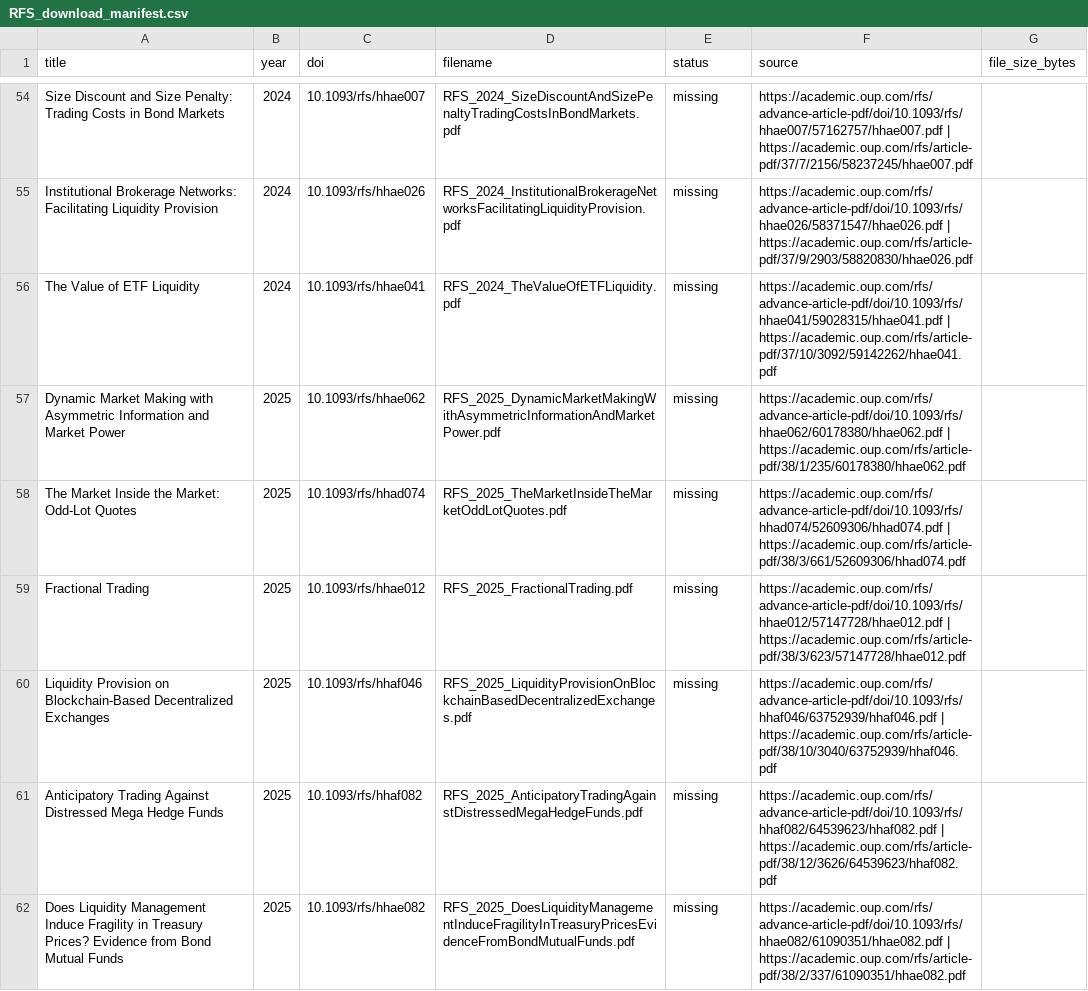
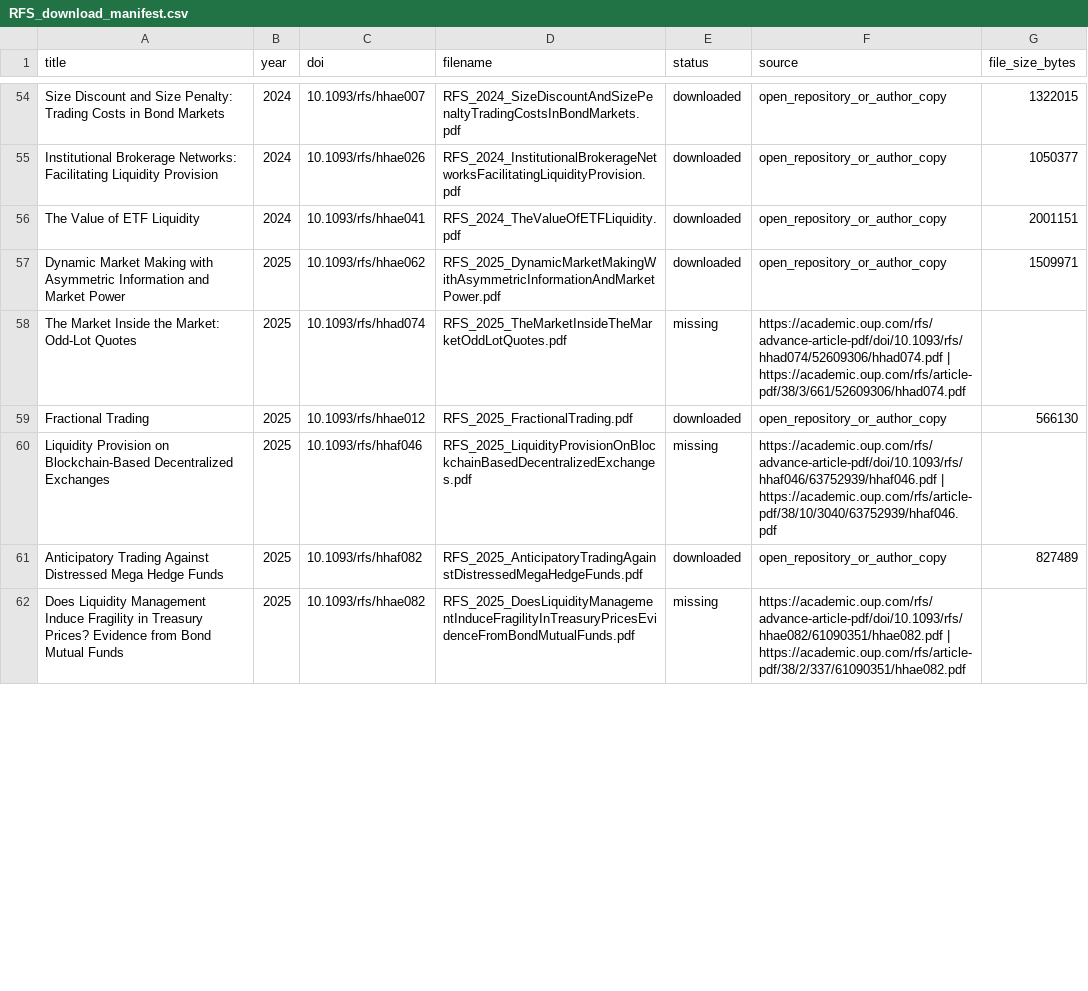
Before and after one commit to RyanQiu2/research_report_abbr, a CSV file: papers/RFS_download_manifest.csv, drawn as a sheet; only a part is shown, gaps mark what is left out; the diff covers the shown part only; the diff names each change by its address in the sheet, - before the commit and + after, or states it on an @@ line.

```diff
--- a/papers/RFS_download_manifest.csv
+++ b/papers/RFS_download_manifest.csv
-E54:E57 (status): missing
+E54:E57 (status): downloaded
-F54 (source): https://academic.oup.com/rfs/advance-article-pdf/doi/10.1093/rfs/hhae007/57162757/hhae007.pdf | https://academic.oup.com/rfs/article-pdf/37/7/2156/58237245/hhae007.pdf
+F54 (source): open_repository_or_author_copy
-G54 (file_size_bytes): (empty)
+G54 (file_size_bytes): 1322015
-F55 (source): https://academic.oup.com/rfs/advance-article-pdf/doi/10.1093/rfs/hhae026/58371547/hhae026.pdf | https://academic.oup.com/rfs/article-pdf/37/9/2903/58820830/hhae026.pdf
+F55 (source): open_repository_or_author_copy
-G55 (file_size_bytes): (empty)
+G55 (file_size_bytes): 1050377
-F56 (source): https://academic.oup.com/rfs/advance-article-pdf/doi/10.1093/rfs/hhae041/59028315/hhae041.pdf | https://academic.oup.com/rfs/article-pdf/37/10/3092/59142262/hhae041.pdf
+F56 (source): open_repository_or_author_copy
-G56 (file_size_bytes): (empty)
+G56 (file_size_bytes): 2001151
-F57 (source): https://academic.oup.com/rfs/advance-article-pdf/doi/10.1093/rfs/hhae062/60178380/hhae062.pdf | https://academic.oup.com/rfs/article-pdf/38/1/235/60178380/hhae062.pdf
+F57 (source): open_repository_or_author_copy
-G57 (file_size_bytes): (empty)
+G57 (file_size_bytes): 1509971
-E59 (status): missing
+E59 (status): downloaded
-F59 (source): https://academic.oup.com/rfs/advance-article-pdf/doi/10.1093/rfs/hhae012/57147728/hhae012.pdf | https://academic.oup.com/rfs/article-pdf/38/3/623/57147728/hhae012.pdf
+F59 (source): open_repository_or_author_copy
-G59 (file_size_bytes): (empty)
+G59 (file_size_bytes): 566130
-E61 (status): missing
+E61 (status): downloaded
-F61 (source): https://academic.oup.com/rfs/advance-article-pdf/doi/10.1093/rfs/hhaf082/64539623/hhaf082.pdf | https://academic.oup.com/rfs/article-pdf/38/12/3626/64539623/hhaf082.pdf
+F61 (source): open_repository_or_author_copy
-G61 (file_size_bytes): (empty)
+G61 (file_size_bytes): 827489
```
Also changed, not shown: 102 edited cells elsewhere in this file, 18 other files.
